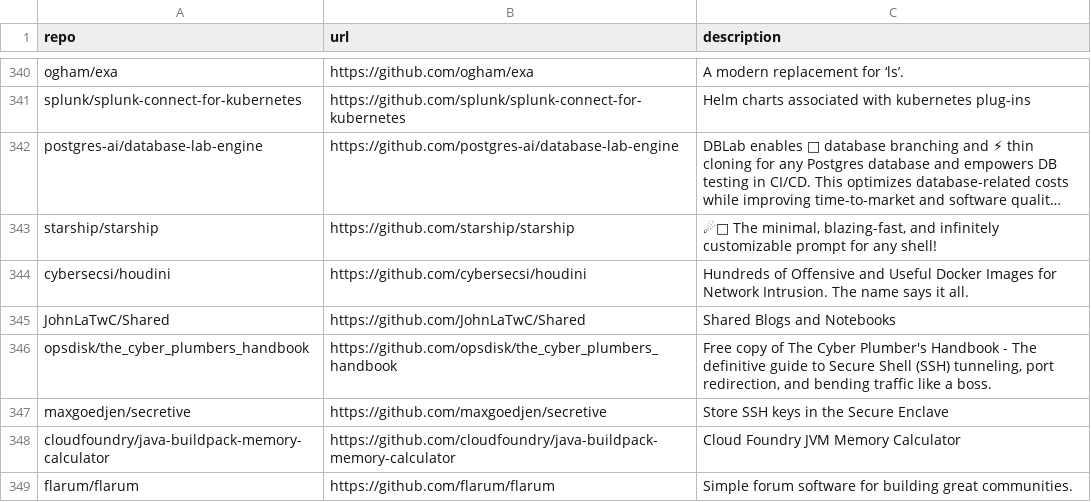
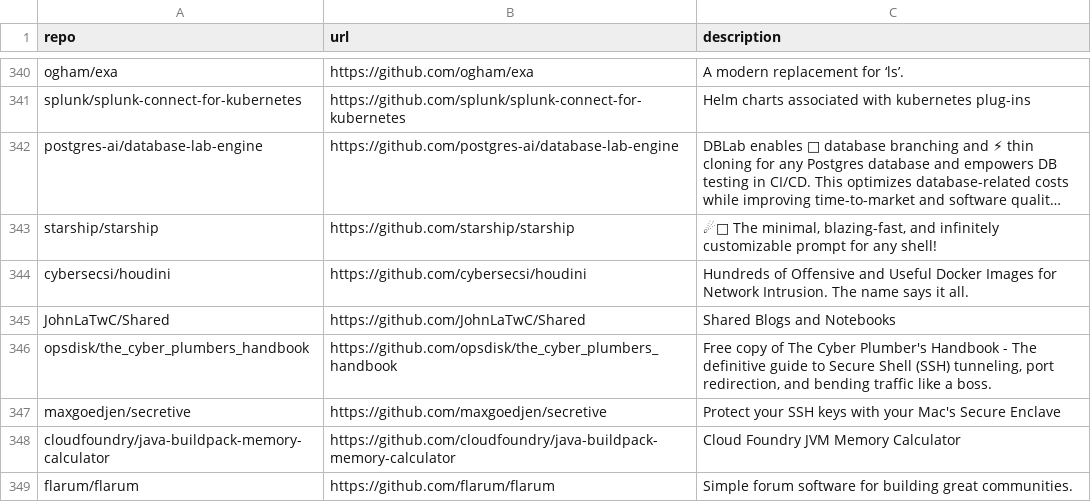
Before and after one commit to Genzer/starred-github-repos, a CSV file: Genzer.starred.csv, drawn as a sheet; only a part is shown, gaps mark what is left out; long unchanged cells end in ….

```diff
--- a/Genzer.starred.csv
+++ b/Genzer.starred.csv
@@ -346,3 +346,3 @@
 "opsdisk/the_cyber_plumbers_handbook","https://github.com/opsdisk/the_cyber_plumbers_handbook","Free copy of The Cyber Plumber's Handbook - The definitive guide to Secure Shell (SSH) tunneling, port redirection, and bending traffic like a boss."
-"maxgoedjen/secretive","https://github.com/maxgoedjen/secretive","Store SSH keys in the Secure Enclave"
+"maxgoedjen/secretive","https://github.com/maxgoedjen/secretive","Protect your SSH keys with your Mac's Secure Enclave"
 "cloudfoundry/java-buildpack-memory-calculator","https://github.com/cloudfoundry/java-buildpack-memory-calculator","Cloud Foundry JVM Memory Calculator"
```
